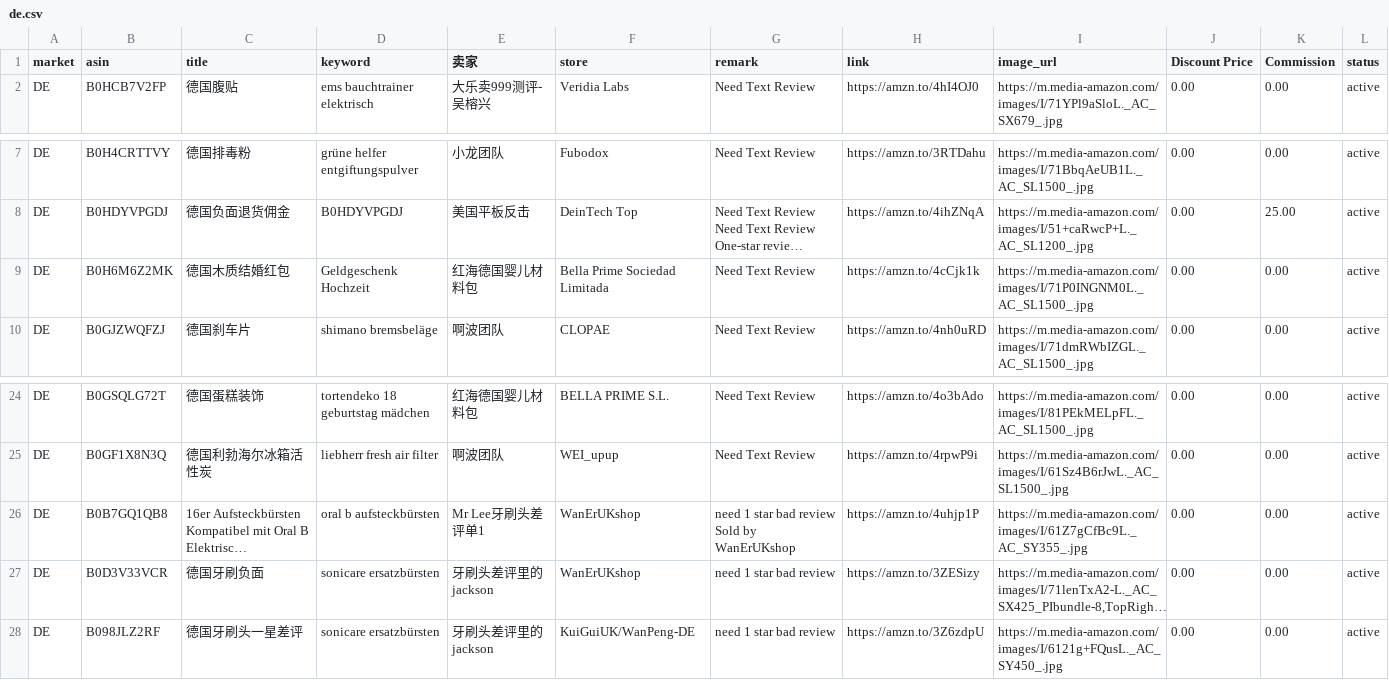
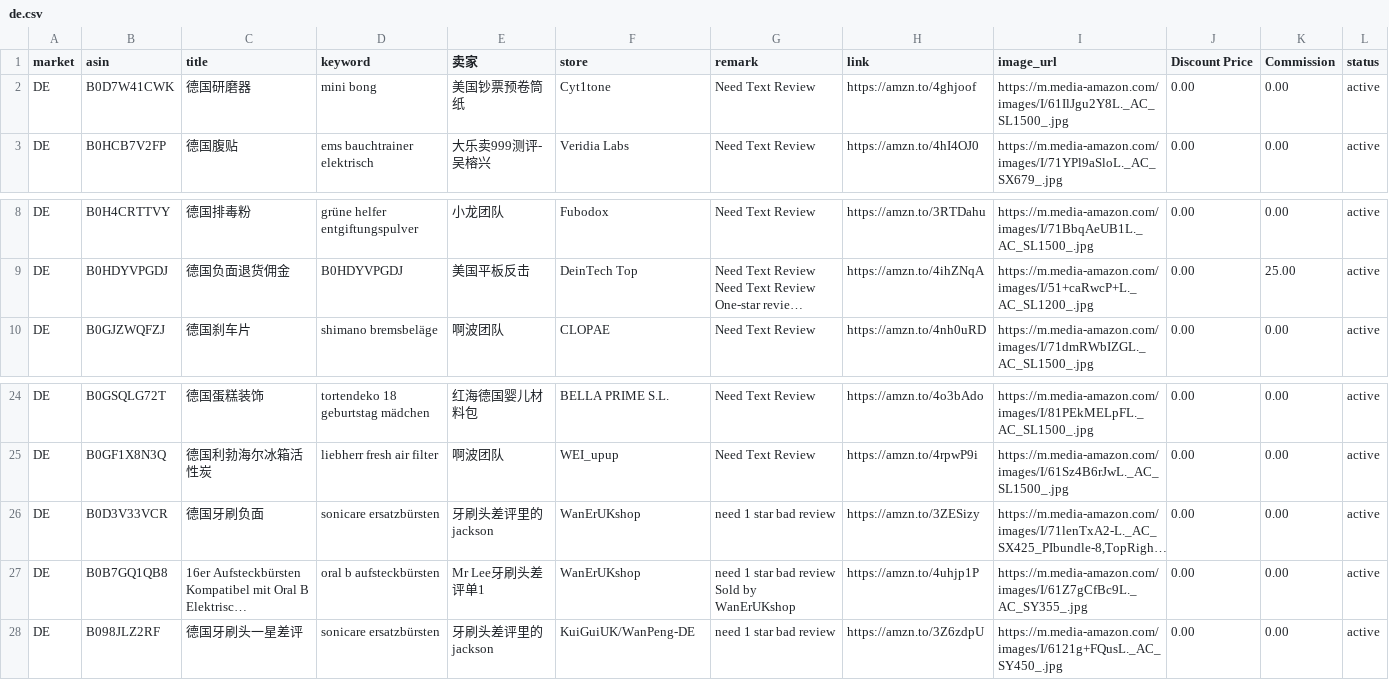
Before and after one commit to dalemy-1/us, a CSV file: de.csv, drawn as a sheet; only a part is shown, gaps mark what is left out; long unchanged cells end in …; removed rows and columns are numbered as before the commit, all else as after; the diff names each change by its address in the sheet, - before the commit and + after, or states it on an @@ line.

```diff
--- a/de.csv
+++ b/de.csv
+row 2: DE | B0D7W41CWK | 德国研磨器 | mini bong | 美国钞票预卷筒纸 | Cyt1tone | Need Text Review | https://amzn.to/4ghjoof | https://m.media-amazon.com/images/I/61IlJgu2Y8L._AC_SL1500_.jpg | 0.00 | 0.00 | active
-row 9: DE | B0H6M6Z2MK | 德国木质结婚红包 | Geldgeschenk Hochzeit | 红海德国婴儿材料包 | Bella Prime Sociedad Limitada | Need Text Review | https://amzn.to/4cCjk1k | https://m.media-amazon.com/images/I/71P0INGNM0L._AC_SL1500_.jpg | 0.00 | 0.00 | active
@@ row 27 moved to row 26: DE @@
```
Also changed, not shown: uk.csv, us.csv.
